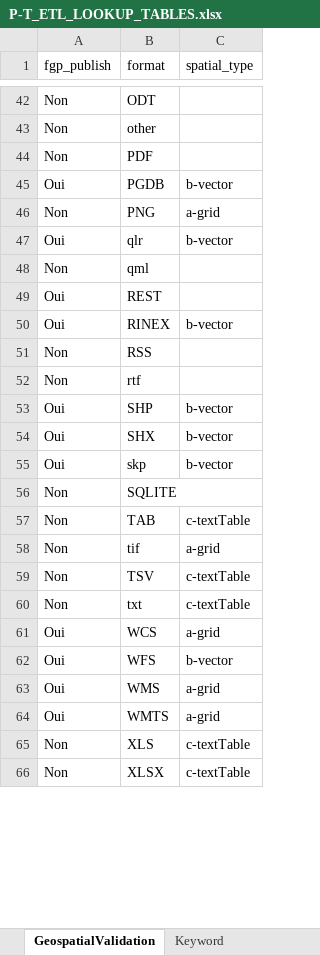
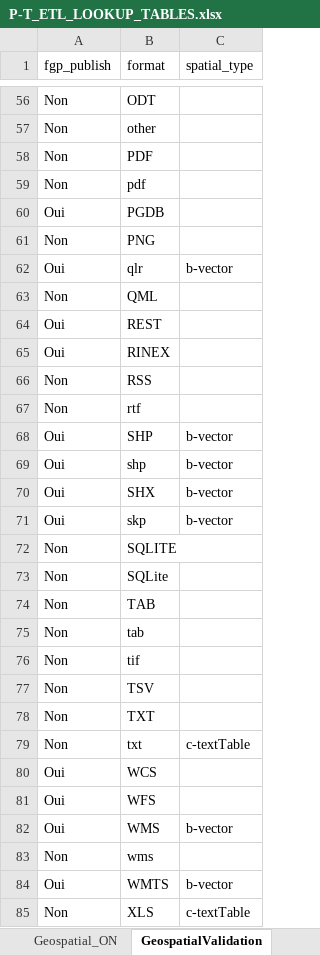
Before and after one commit to federal-geospatial-platform/fgp-metadata-proxy, an Excel workbook: FME_files/LOOKUP_TABLES/P-T_ETL_LOOKUP_TABLES.xlsx, sheet GeospatialValidation, drawn as a sheet; only a part is shown, gaps mark what is left out; the shorter side is filled out with more unchanged rows; values as stored, in another font and other column widths than the file's, no borders; addresses are those after the commit; the diff covers the shown part only; the diff names each change by its address in the sheet, - before the commit and + after, or states it on an @@ line.

Commit message:
Update P-T_ETL_LOOKUP_TABLES.xlsx
Added YK stuff

```diff
--- a/FME_files/LOOKUP_TABLES/P-T_ETL_LOOKUP_TABLES.xlsx (sheet GeospatialValidation)
+++ b/FME_files/LOOKUP_TABLES/P-T_ETL_LOOKUP_TABLES.xlsx (sheet GeospatialValidation)
+row 59: Non | pdf
-C60 (spatial_type): b-vector
+C60 (spatial_type): (empty)
-C61 (spatial_type): a-grid
+C61 (spatial_type): (empty)
-B63 (format): qml
+B63 (format): QML
-C65 (spatial_type): b-vector
+C65 (spatial_type): (empty)
+row 69: Oui | shp | b-vector
+row 73: Non | SQLite
-C74 (spatial_type): c-textTable
+C74 (spatial_type): (empty)
+row 75: Non | tab
-C76 (spatial_type): a-grid
+C76 (spatial_type): (empty)
-C77 (spatial_type): c-textTable
+C77 (spatial_type): (empty)
+row 78: Non | TXT
-C80 (spatial_type): a-grid
+C80 (spatial_type): (empty)
-C81 (spatial_type): b-vector
+C81 (spatial_type): (empty)
-C82 (spatial_type): a-grid
+C82 (spatial_type): b-vector
+row 83: Non | wms
-C84 (spatial_type): a-grid
+C84 (spatial_type): b-vector
```
Also changed, not shown: 65 added rows, 6 removed rows, 1 moved row, 12 edited cells and cell formats elsewhere in this sheet, sheet UUID_YK, sheet Geodata_YK, sheet Format, sheet UUID_Spatial_ON, sheet Default_AB, sheet Config_AB, 9 more sheets, other sheet tabs.
